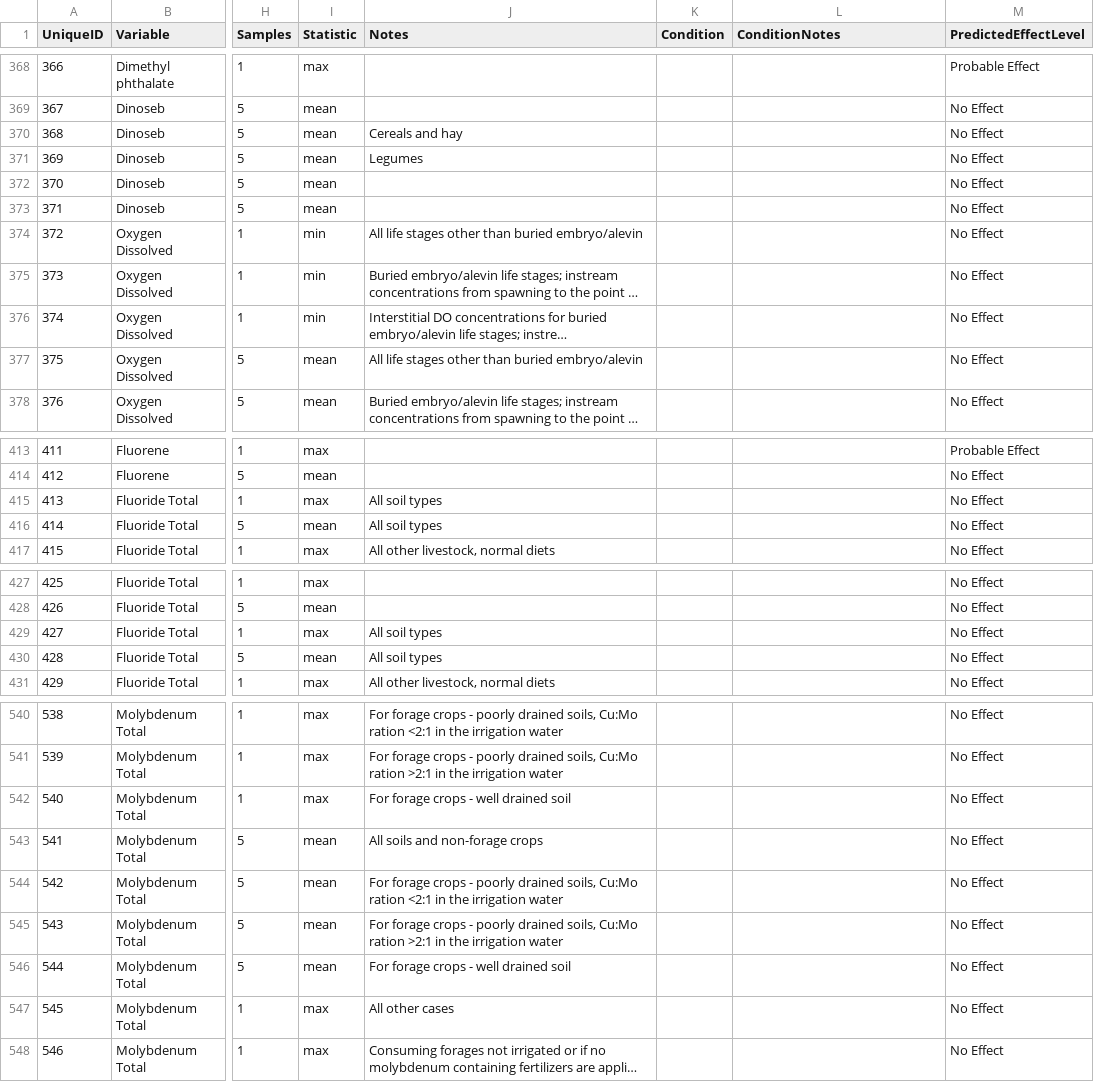
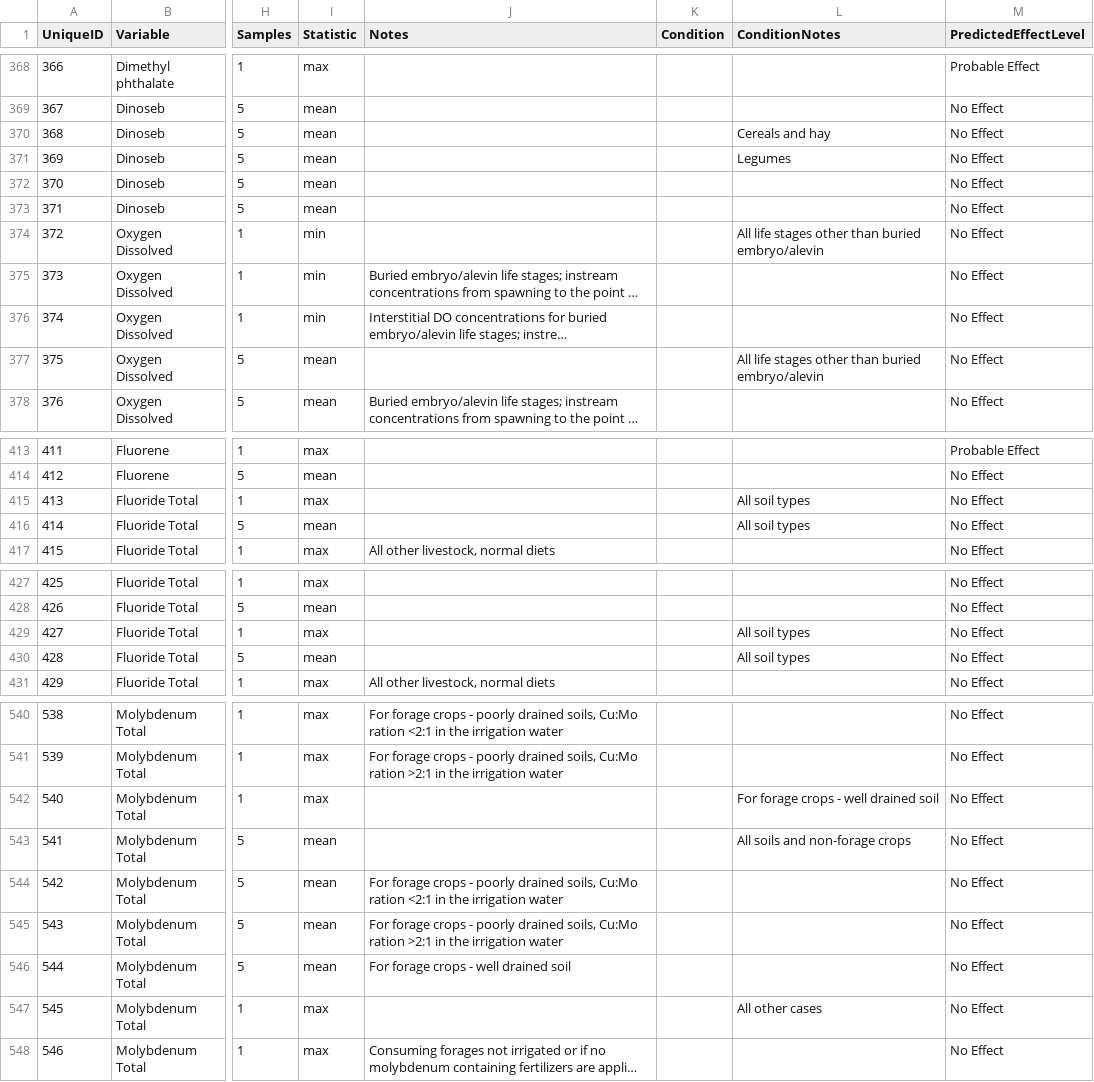
Before and after one commit to bcgov/wqg_data, a CSV file: all_wqgs.csv, drawn as a sheet; only a part is shown, gaps mark what is left out; long unchanged cells end in …; the diff covers the shown part only; the diff names each change by its address in the sheet, - before the commit and + after, or states it on an @@ line.

Commit message:
Transferred some Notes to ConditionNotes

```diff
--- a/all_wqgs.csv
+++ b/all_wqgs.csv
-J370 (Notes): Cereals and hay
+J370 (Notes): (empty)
-L370 (ConditionNotes): (empty)
+L370 (ConditionNotes): Cereals and hay
-J371 (Notes): Legumes
+J371 (Notes): (empty)
-L371 (ConditionNotes): (empty)
+L371 (ConditionNotes): Legumes
-J374 (Notes): All life stages other than buried embryo/alevin
+J374 (Notes): (empty)
-L374 (ConditionNotes): (empty)
+L374 (ConditionNotes): All life stages other than buried embryo/alevin
-J377 (Notes): All life stages other than buried embryo/alevin
+J377 (Notes): (empty)
-L377 (ConditionNotes): (empty)
+L377 (ConditionNotes): All life stages other than buried embryo/alevin
-J415:J416 (Notes): All soil types
+J415:J416 (Notes): (empty)
-L415:L416 (ConditionNotes): (empty)
+L415:L416 (ConditionNotes): All soil types
-J429:J430 (Notes): All soil types
+J429:J430 (Notes): (empty)
-L429:L430 (ConditionNotes): (empty)
+L429:L430 (ConditionNotes): All soil types
-J542 (Notes): For forage crops - well drained soil
+J542 (Notes): (empty)
-L542 (ConditionNotes): (empty)
+L542 (ConditionNotes): For forage crops - well drained soil
-J543 (Notes): All soils and non-forage crops
+J543 (Notes): (empty)
-L543 (ConditionNotes): (empty)
+L543 (ConditionNotes): All soils and non-forage crops
-J547 (Notes): All other cases
+J547 (Notes): (empty)
-L547 (ConditionNotes): (empty)
+L547 (ConditionNotes): All other cases
```
Also changed, not shown: 51 edited cells elsewhere in this file.
